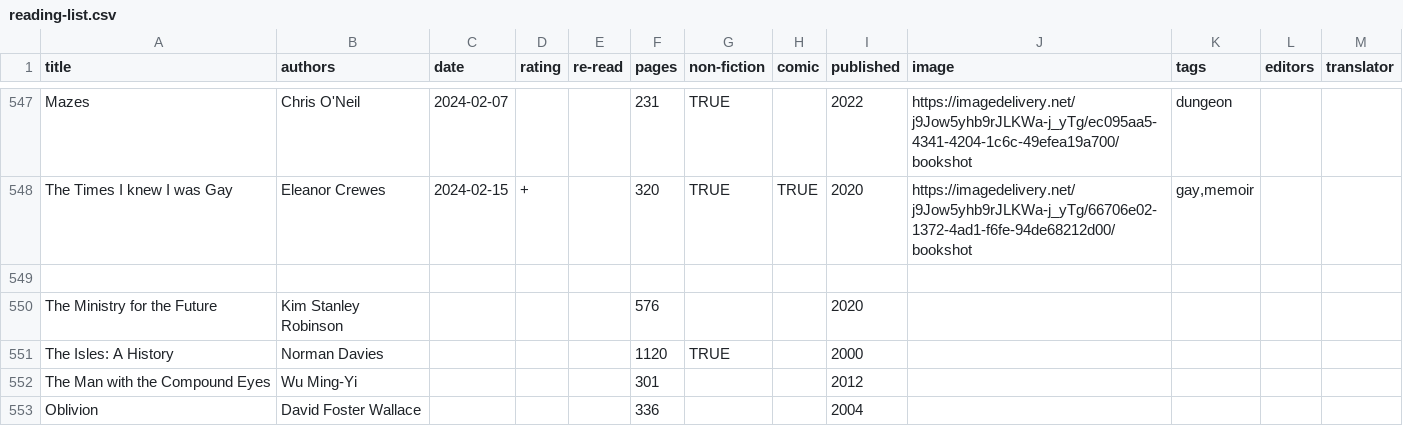
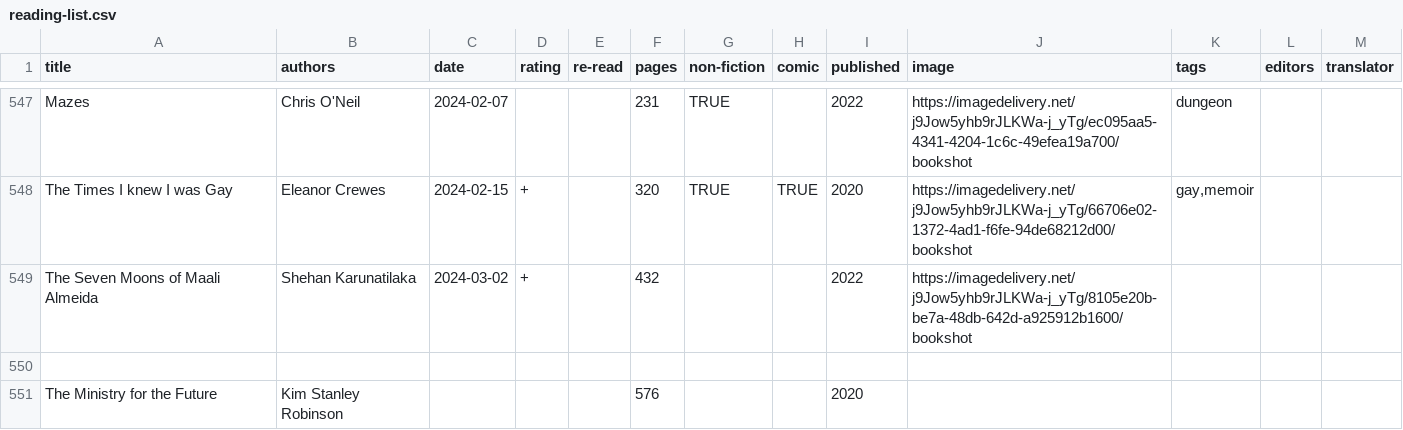
Before and after one commit to tomgp/books-v2, a CSV file: static/data/reading-list.csv, drawn as a sheet; only a part is shown, gaps mark what is left out; the shorter side is filled out with more unchanged rows; the diff names each change by its address in the sheet, - before the commit and + after, or states it on an @@ line.

Commit message:
7 moons

```diff
--- a/static/data/reading-list.csv
+++ b/static/data/reading-list.csv
+row 549: The Seven Moons of Maali Almeida | Shehan Karunatilaka | 2024-03-02 | + |  | 432 |  |  | 2022 | https://imagedelivery.net/j9Jow5yhb9rJLKWa-j_yTg/8105e20b-be7a-48db-642d-a925912b1600/bookshot
```
Also changed, not shown: 2 other files.
